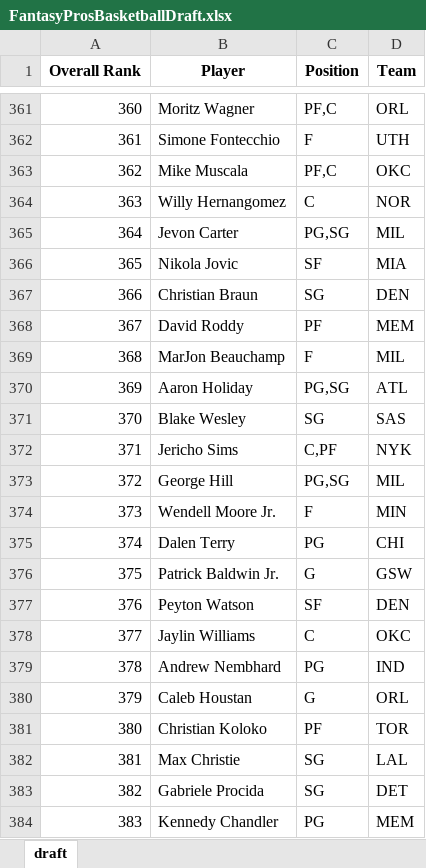
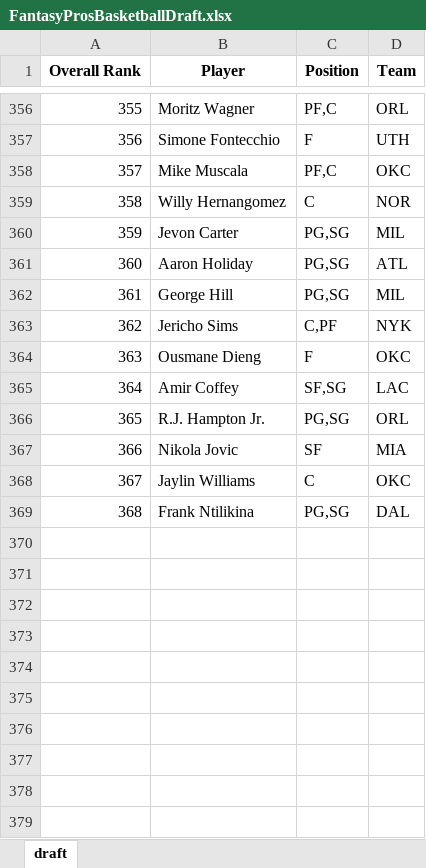
Before and after one commit to barbacbd/FantasyRankings, an Excel workbook: docs/FantasyProsBasketballDraft.xlsx, sheet draft, drawn as a sheet; only a part is shown, gaps mark what is left out; the shorter side is filled out with more unchanged rows; values as stored, in another font and other column widths than the file's, no borders; removed rows and columns are numbered as before the commit, all else as after; the diff covers the shown part only; the diff names each change by its address in the sheet, - before the commit and + after, or states it on an @@ line.

Commit message:
[Automated Commit]: Updating fantasy rankings information.

```diff
--- a/docs/FantasyProsBasketballDraft.xlsx (sheet draft)
+++ b/docs/FantasyProsBasketballDraft.xlsx (sheet draft)
@@ column A (Overall Rank) renumbered between rows 9 and 369 @@
@@ row 370 moved to row 361: 360 @@
@@ row 373 moved to row 362: 361 @@
@@ row 372 moved to row 363: 362 @@
@@ row 356 moved to row 364: 363 @@
@@ row 392 moved to row 365: 364 @@
@@ row 396 moved to row 366: 365 @@
-row 367: 366 | Christian Braun | SG | DEN
-row 368: 367 | David Roddy | PF | MEM
-row 369: 368 | MarJon Beauchamp | F | MIL
-row 371: 370 | Blake Wesley | SG | SAS
-row 374: 373 | Wendell Moore Jr. | F | MIN
-row 375: 374 | Dalen Terry | PG | CHI
-row 376: 375 | Patrick Baldwin Jr. | G | GSW
-row 377: 376 | Peyton Watson | SF | DEN
-row 379: 378 | Andrew Nembhard | PG | IND
-row 380: 379 | Caleb Houstan | G | ORL
-row 381: 380 | Christian Koloko | PF | TOR
-row 382: 381 | Max Christie | SG | LAL
-row 383: 382 | Gabriele Procida | SG | DET
-row 384: 383 | Kennedy Chandler | PG | MEM
```
Also changed, not shown: 1 added row, 25 removed rows and 233 moved rows elsewhere in this sheet, docs/FantasyProsBaseballDraft.xlsx, docs/FantasyProsFootballDraft.xlsx, 5 other files.
